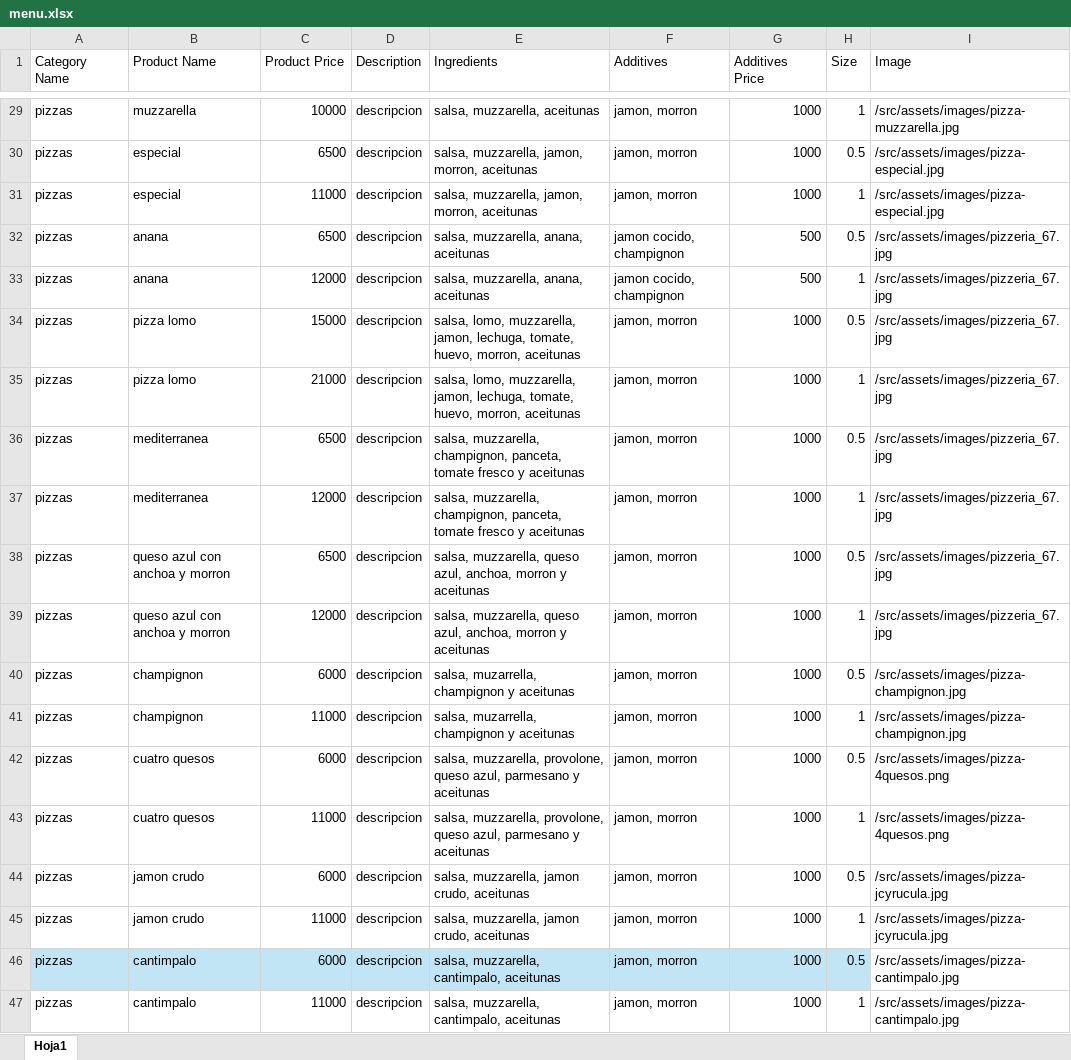
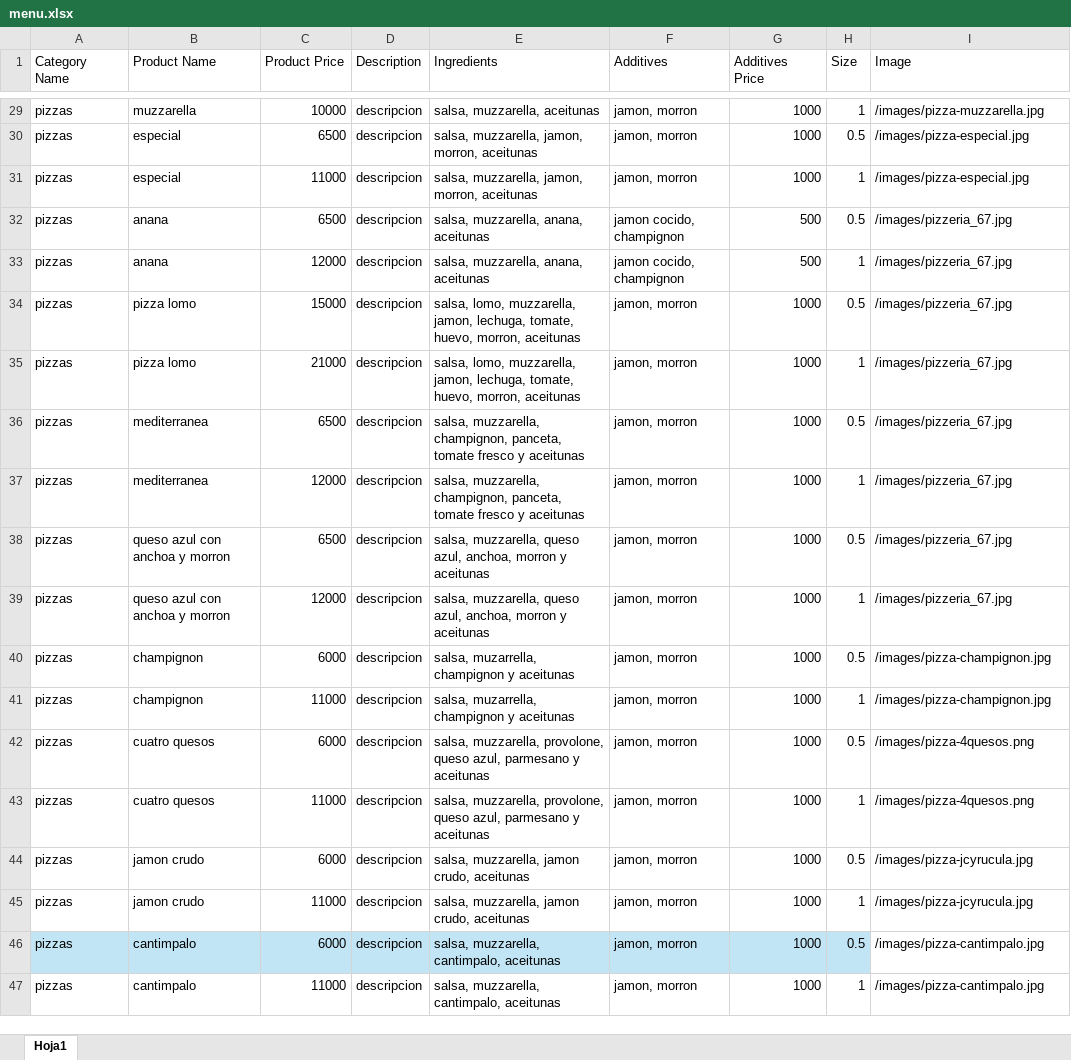
Before and after one commit to Scravt/UTN-MMXXIII-PF-B, an Excel workbook: src/main/resources/menu.xlsx, sheet Hoja1, drawn as a sheet; only a part is shown, gaps mark what is left out; values as stored, in another font and other column widths than the file's, no borders; table styles not drawn; the diff covers the shown part only; the diff names each change by its address in the sheet, - before the commit and + after, or states it on an @@ line.

Commit message:
fix images

```diff
--- a/src/main/resources/menu.xlsx (sheet Hoja1)
+++ b/src/main/resources/menu.xlsx (sheet Hoja1)
-I29 (Image): /src/assets/images/pizza-muzzarella.jpg
+I29 (Image): /images/pizza-muzzarella.jpg
-I30:I31 (Image): /src/assets/images/pizza-especial.jpg
+I30:I31 (Image): /images/pizza-especial.jpg
-I32:I39 (Image): /src/assets/images/pizzeria_67.jpg
+I32:I39 (Image): /images/pizzeria_67.jpg
-I40:I41 (Image): /src/assets/images/pizza-champignon.jpg
+I40:I41 (Image): /images/pizza-champignon.jpg
-I42:I43 (Image): /src/assets/images/pizza-4quesos.png
+I42:I43 (Image): /images/pizza-4quesos.png
-I44:I45 (Image): /src/assets/images/pizza-jcyrucula.jpg
+I44:I45 (Image): /images/pizza-jcyrucula.jpg
-I46:I47 (Image): /src/assets/images/pizza-cantimpalo.jpg
+I46:I47 (Image): /images/pizza-cantimpalo.jpg
```
Also changed, not shown: 27 edited cells elsewhere in this sheet.
